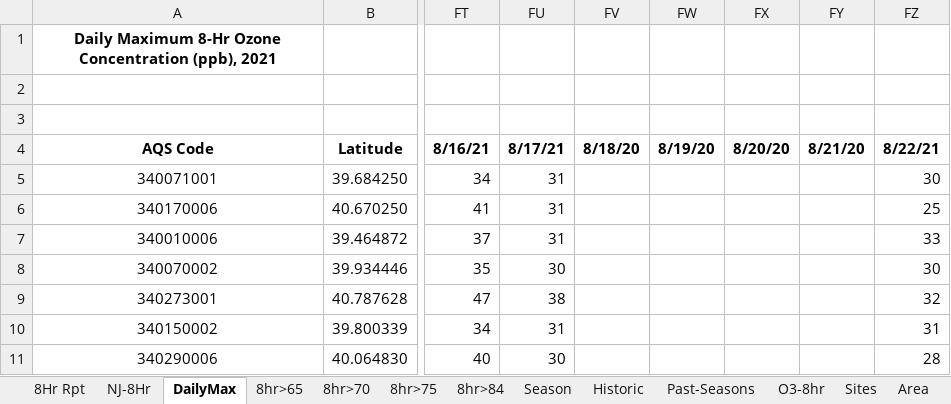
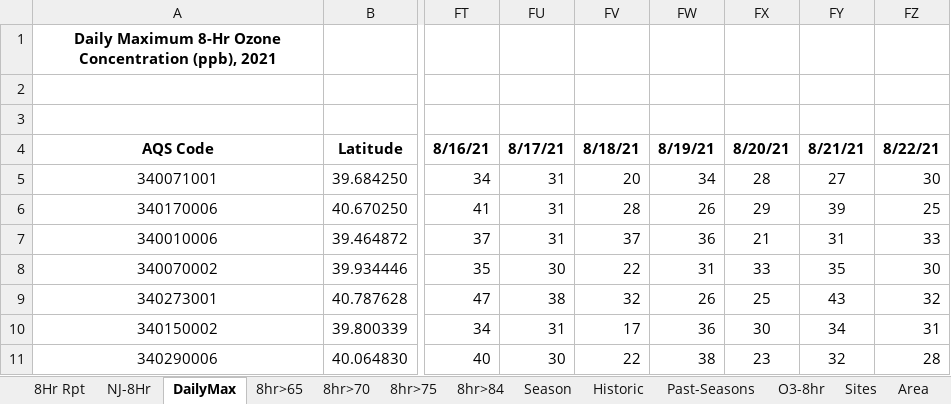
Before and after one commit to zoleak/Ozone_Tracking_Report, an Excel workbook: NJ Ozone 2021_KZ.xlsx, sheet DailyMax, drawn as a sheet; only a part is shown, gaps mark what is left out; values as stored, in another font and other column widths than the file's, no borders; conditional formats not drawn; the diff covers the shown part only; the diff names each change by its address in the sheet, - before the commit and + after, or states it on an @@ line.

```diff
--- a/NJ Ozone 2021_KZ.xlsx (sheet DailyMax)
+++ b/NJ Ozone 2021_KZ.xlsx (sheet DailyMax)
-FV4: 8/18/20
+FV4: 8/18/21
-FW4: 8/19/20
+FW4: 8/19/21
-FX4: 8/20/20
+FX4: 8/20/21
-FY4: 8/21/20
+FY4: 8/21/21
-FV5: (empty)
+FV5: 20
-FW5: (empty)
+FW5: 34
-FX5: (empty)
+FX5: 28
-FY5: (empty)
+FY5: 27
-FV6: (empty)
+FV6: 28
-FW6: (empty)
+FW6: 26
-FX6: (empty)
+FX6: 29
-FY6: (empty)
+FY6: 39
-FV7: (empty)
+FV7: 37
-FW7: (empty)
+FW7: 36
-FX7: (empty)
+FX7: 21
-FY7: (empty)
+FY7: 31
-FV8: (empty)
+FV8: 22
-FW8: (empty)
+FW8: 31
-FX8: (empty)
+FX8: 33
-FY8: (empty)
+FY8: 35
-FV9: (empty)
+FV9: 32
-FW9: (empty)
+FW9: 26
-FX9: (empty)
+FX9: 25
-FY9: (empty)
+FY9: 43
-FV10: (empty)
+FV10: 17
-FW10: (empty)
+FW10: 36
-FX10: (empty)
+FX10: 30
-FY10: (empty)
+FY10: 34
-FV11: (empty)
+FV11: 22
-FW11: (empty)
+FW11: 38
-FX11: (empty)
+FX11: 23
-FY11: (empty)
+FY11: 32
```
Also changed, not shown: 44 edited cells elsewhere in this sheet, sheet Past-Seasons, charts or pictures, NJ_design_ex.xlsx, NY-Area Ozone 2019 8hr_KZ.xlsx, 18 other files.
